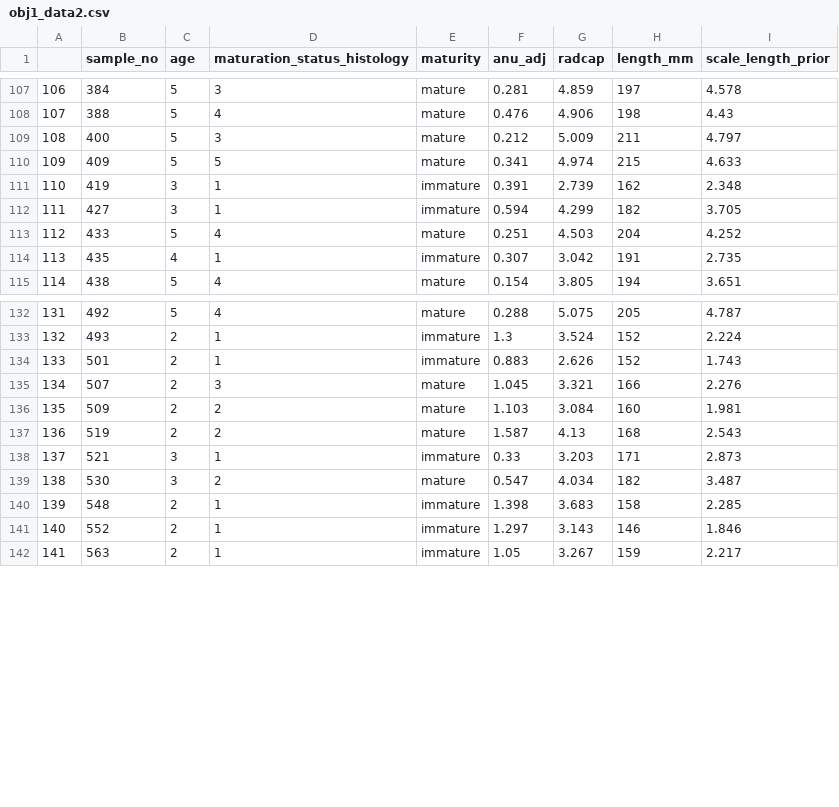
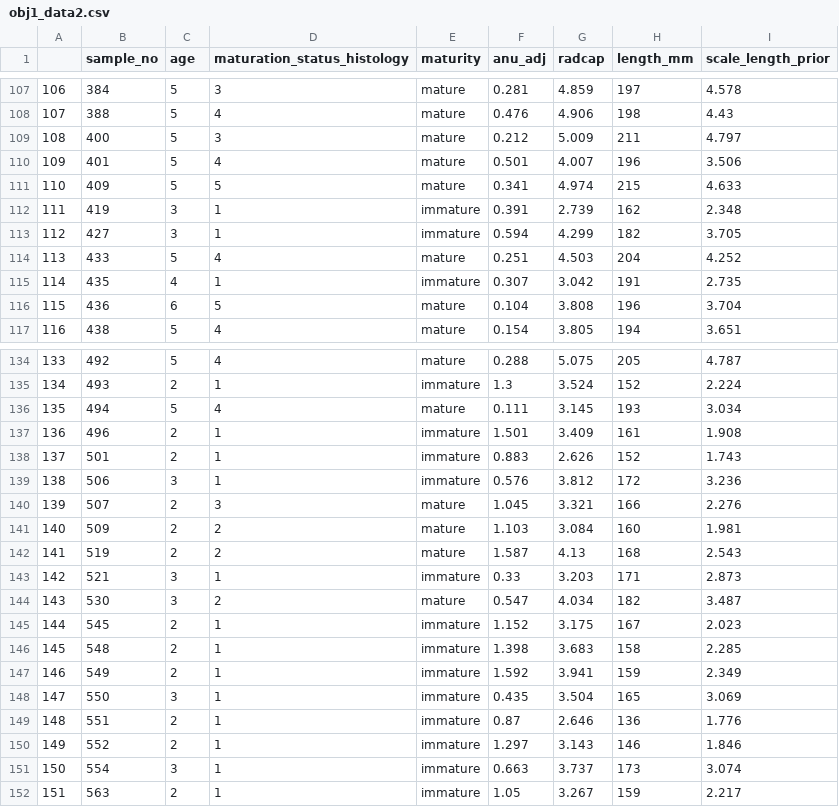
Before and after one commit to commfish/NPRB_maturity_study, a CSV file: data/obj1_data2.csv, drawn as a sheet; only a part is shown, gaps mark what is left out; addresses are those after the commit; the diff names each change by its address in the sheet, - before the commit and + after, or states it on an @@ line.

```diff
--- a/data/obj1_data2.csv
+++ b/data/obj1_data2.csv
+row 110: 109 | 401 | 5 | 4 | mature | 0.501 | 4.007 | 196 | 3.506
@@ column A renumbered from row 111 down @@
+row 116: 115 | 436 | 6 | 5 | mature | 0.104 | 3.808 | 196 | 3.704
+row 136: 135 | 494 | 5 | 4 | mature | 0.111 | 3.145 | 193 | 3.034
+row 137: 136 | 496 | 2 | 1 | immature | 1.501 | 3.409 | 161 | 1.908
+row 139: 138 | 506 | 3 | 1 | immature | 0.576 | 3.812 | 172 | 3.236
+row 145: 144 | 545 | 2 | 1 | immature | 1.152 | 3.175 | 167 | 2.023
+row 147: 146 | 549 | 2 | 1 | immature | 1.592 | 3.941 | 159 | 2.349
+row 148: 147 | 550 | 3 | 1 | immature | 0.435 | 3.504 | 165 | 3.069
+row 149: 148 | 551 | 2 | 1 | immature | 0.87 | 2.646 | 136 | 1.776
+row 151: 150 | 554 | 3 | 1 | immature | 0.663 | 3.737 | 173 | 3.074
```
Also changed, not shown: data/obj1_data.csv, 7 other files.
